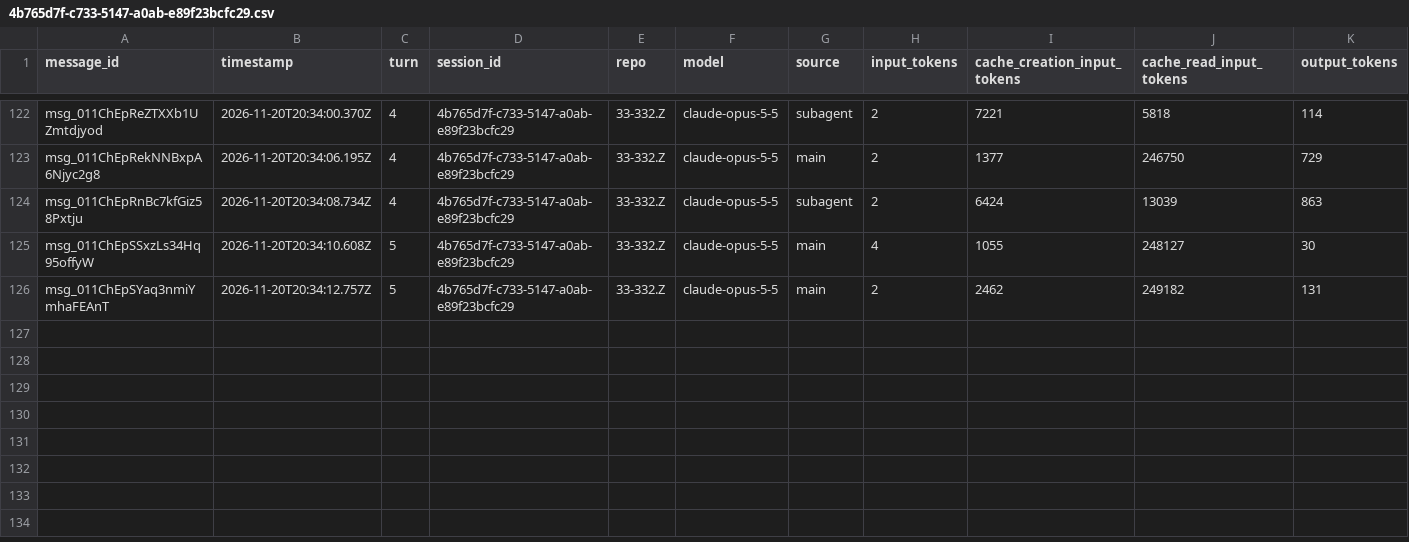
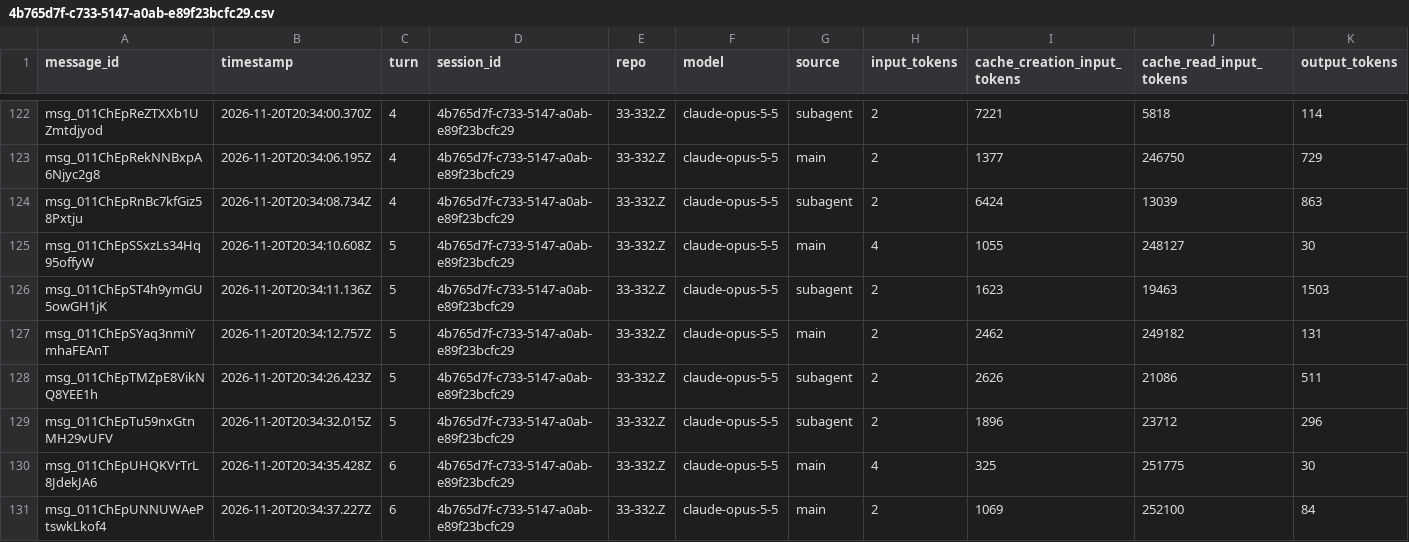
Before and after one commit to rhope-ops/314, a CSV file: sessions/4b765d7f-c733-5147-a0ab-e89f23bcfc29.csv, drawn as a sheet; only a part is shown, gaps mark what is left out.

```diff
--- a/sessions/4b765d7f-c733-5147-a0ab-e89f23bcfc29.csv
+++ b/sessions/4b765d7f-c733-5147-a0ab-e89f23bcfc29.csv
@@ -125,2 +125,7 @@ msg_011ChEpRnBc7kfGiz58Pxtju,2026-11-20T20:34:08.734Z,4,4b765d7f-c733-5147-a0ab-
 msg_011ChEpSSxzLs34Hq95offyW,2026-11-20T20:34:10.608Z,5,4b765d7f-c733-5147-a0ab-e89f23bcfc29,33-332.Z,claude-opus-5-5,main,4,1055,248127,30
+msg_011ChEpST4h9ymGU5owGH1jK,2026-11-20T20:34:11.136Z,5,4b765d7f-c733-5147-a0ab-e89f23bcfc29,33-332.Z,claude-opus-5-5,subagent,2,1623,19463,1503
 msg_011ChEpSYaq3nmiYmhaFEAnT,2026-11-20T20:34:12.757Z,5,4b765d7f-c733-5147-a0ab-e89f23bcfc29,33-332.Z,claude-opus-5-5,main,2,2462,249182,131
+msg_011ChEpTMZpE8VikNQ8YEE1h,2026-11-20T20:34:26.423Z,5,4b765d7f-c733-5147-a0ab-e89f23bcfc29,33-332.Z,claude-opus-5-5,subagent,2,2626,21086,511
+msg_011ChEpTu59nxGtnMH29vUFV,2026-11-20T20:34:32.015Z,5,4b765d7f-c733-5147-a0ab-e89f23bcfc29,33-332.Z,claude-opus-5-5,subagent,2,1896,23712,296
+msg_011ChEpUHQKVrTrL8JdekJA6,2026-11-20T20:34:35.428Z,6,4b765d7f-c733-5147-a0ab-e89f23bcfc29,33-332.Z,claude-opus-5-5,main,4,325,251775,30
+msg_011ChEpUNNUWAePtswkLkof4,2026-11-20T20:34:37.227Z,6,4b765d7f-c733-5147-a0ab-e89f23bcfc29,33-332.Z,claude-opus-5-5,main,2,1069,252100,84
```
